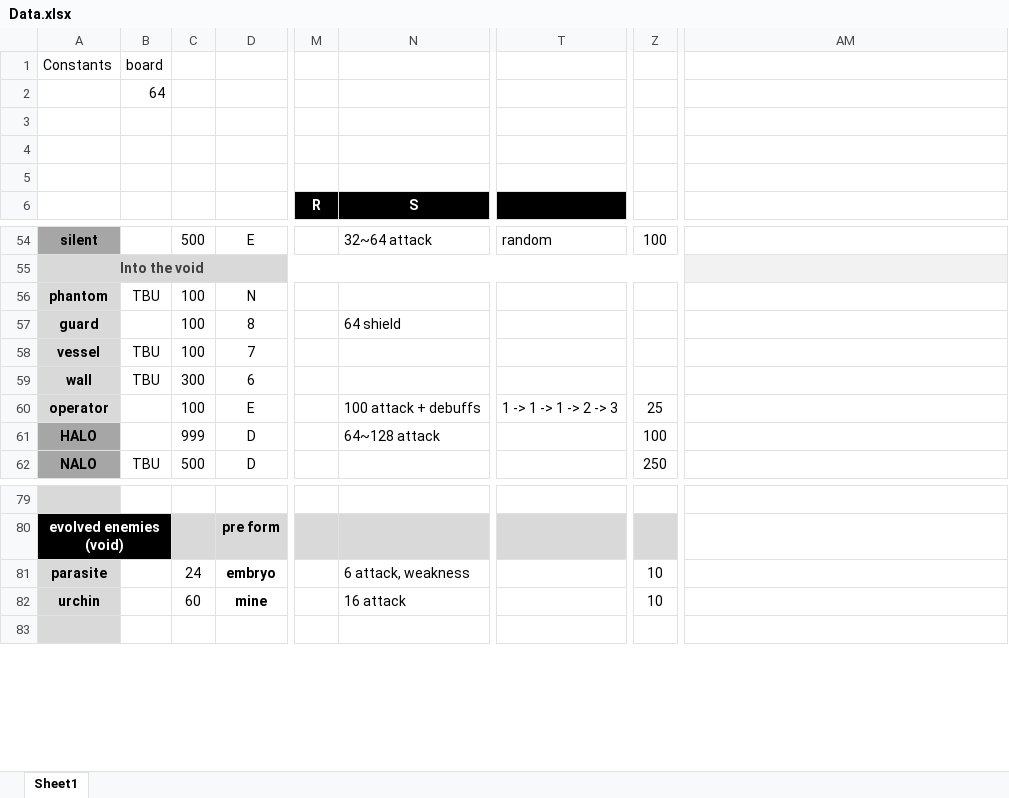
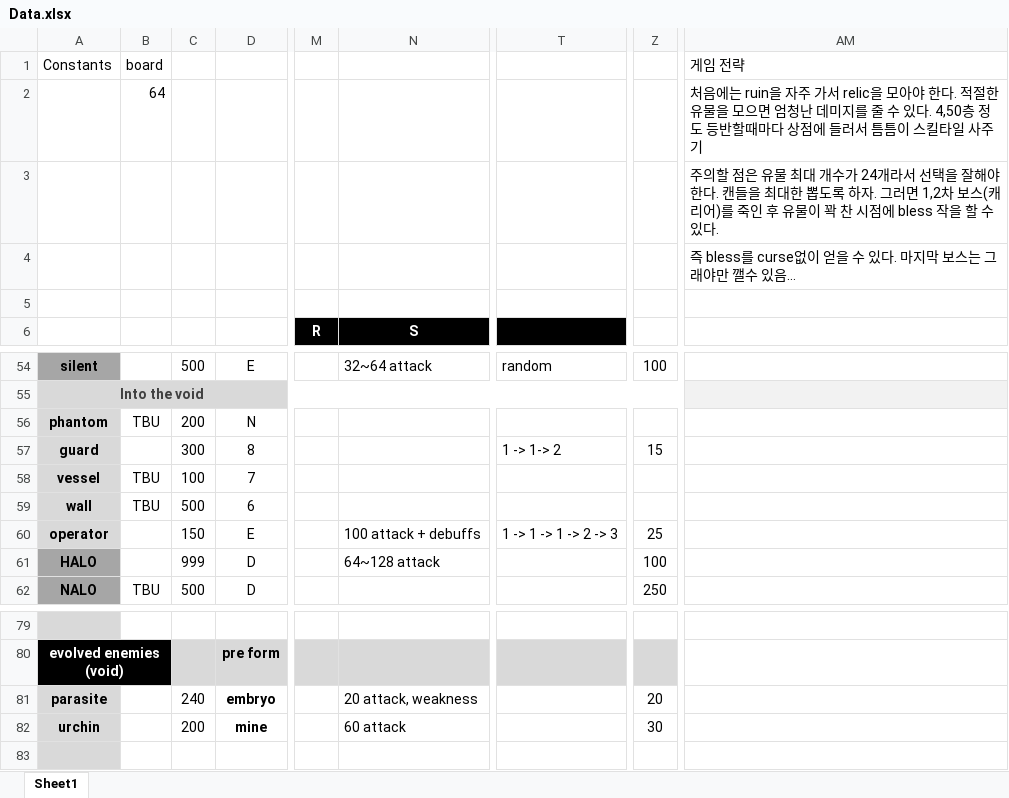
Before and after one commit to blueSparrow2000/DiceGame, an Excel workbook: Data.xlsx, sheet Sheet1, drawn as a sheet; only a part is shown, gaps mark what is left out; values as stored, in another font and other column widths than the file's, no borders; the diff names each change by its address in the sheet, - before the commit and + after, or states it on an @@ line.

```diff
--- a/Data.xlsx (sheet Sheet1)
+++ b/Data.xlsx (sheet Sheet1)
-AM1: (empty)
+AM1: 게임 전략
-AM2: (empty)
+AM2: 처음에는 ruin을 자주 가서 relic을 모아야 한다. 적절한 유물을 모으면 엄청난 데미지를 줄 수 있다. 4,50층 정도 등반할때마다 상점에 들러서 틈틈이 스킬타일 사주기
-AM3: (empty)
+AM3: 주의할 점은 유물 최대 개수가 24개라서 선택을 잘해야 한다. 캔들을 최대한 뽑도록 하자. 그러면 1,2차 보스(캐리어)를 죽인 후 유물이 꽉 찬 시점에 bless 작을 할 수 있다.
-AM4: (empty)
+AM4: 즉 bless를 curse없이 얻을 수 있다. 마지막 보스는 그래야만 깰수 있음…
-C56: 100
+C56: 200
-C57: 100
+C57: 300
-N57 (S): 64 shield
+N57 (S): (empty)
-T57: (empty)
+T57: 1 -> 1-> 2
-Z57: (empty)
+Z57: 15
-C59: 300
+C59: 500
-C60: 100
+C60: 150
-C81: 24
+C81: 240
-N81 (S): 6 attack, weakness
+N81 (S): 20 attack, weakness
-Z81: 10
+Z81: 20
-C82: 60
+C82: 200
-N82 (S): 16 attack
+N82 (S): 60 attack
-Z82: 10
+Z82: 30
```
Also changed, not shown: 3 other files.
